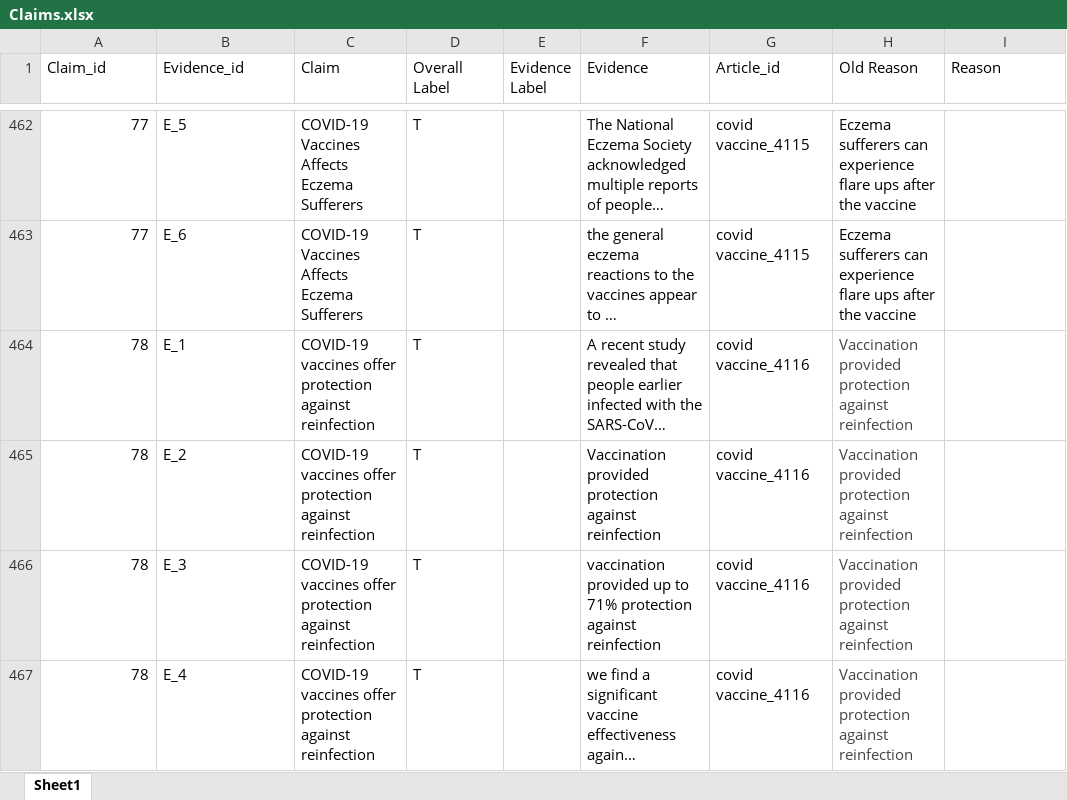
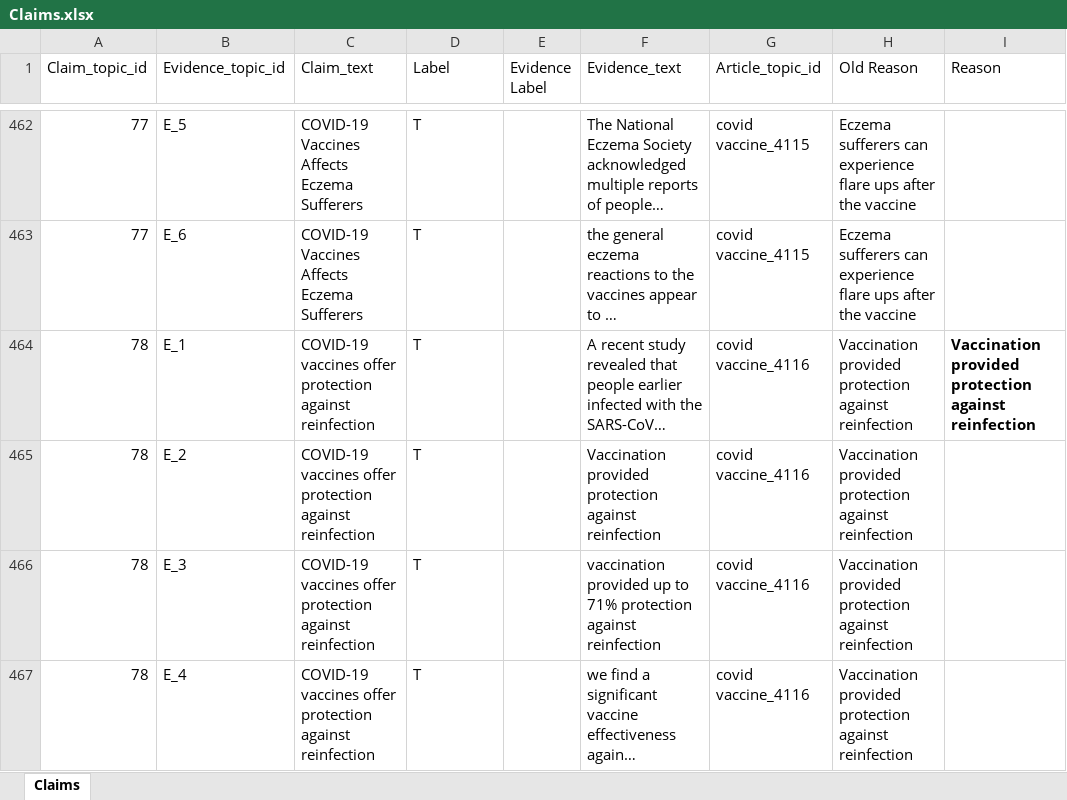
Before and after one commit to Elves00/Fact_verification, an Excel workbook: Claims.xlsx, sheet Claims, drawn as a sheet; only a part is shown, gaps mark what is left out; long unchanged cells end in …; values as stored, in another font and other column widths than the file's, no borders; the diff covers the shown part only; the diff names each change by its address in the sheet, - before the commit and + after, or states it on an @@ line.

Commit message:
creating ipynb for text classification

```diff
--- a/Claims.xlsx (sheet Claims)
+++ b/Claims.xlsx (sheet Claims)
-sheet tab: Sheet1
+sheet tab: Claims
-A1: Claim_id
+A1: Claim_topic_id
-B1: Evidence_id
+B1: Evidence_topic_id
-C1: Claim
+C1: Claim_text
-D1: Overall Label
+D1: Label
-F1: Evidence
+F1: Evidence_text
-G1: Article_id
+G1: Article_topic_id
-H464:H467 text colour: #444444
+H464:H467 text colour: black
-I464 (Reason): (empty)
+I464 (Reason): Vaccination provided protection against reinfection
```
Also changed, not shown: 98 edited cells and cell formats elsewhere in this sheet, 10 other files.
